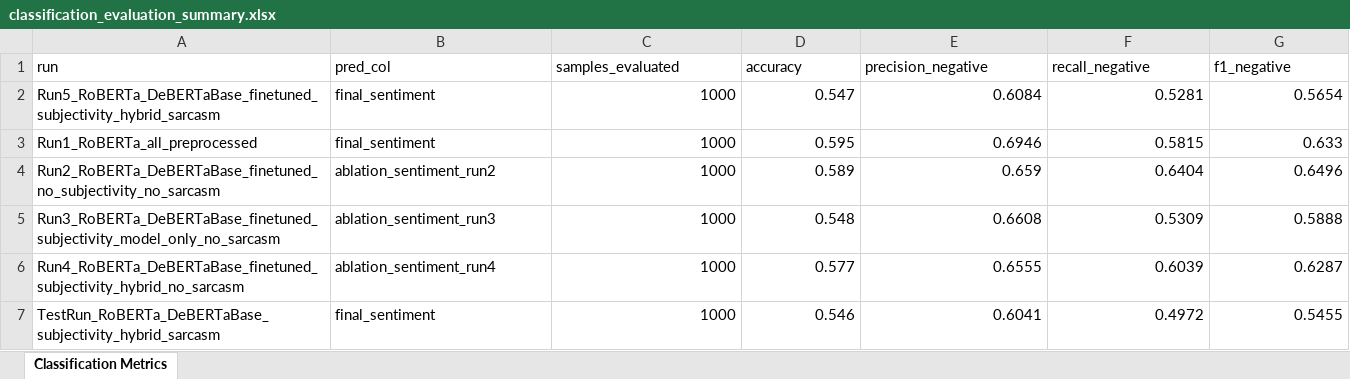
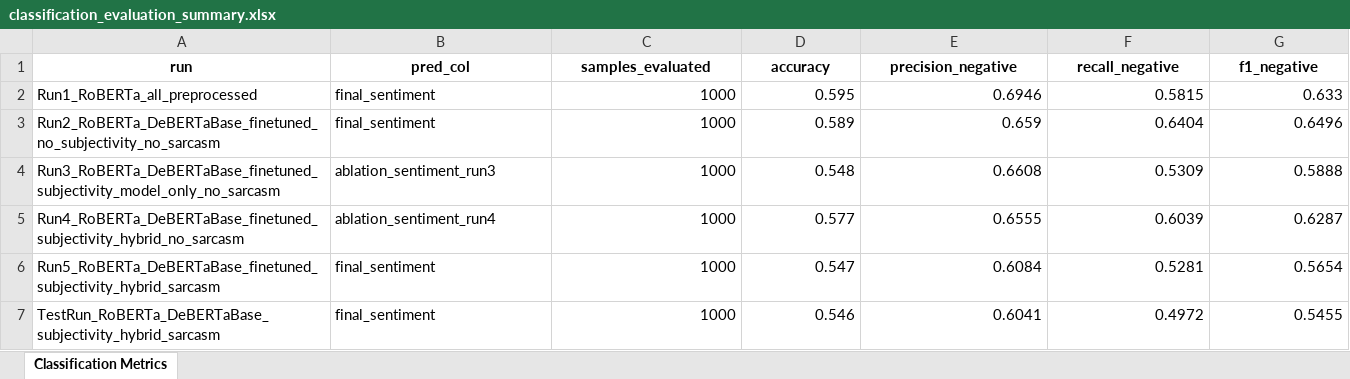
Before and after one commit to kennethlemuel/SC4021_GroupAssignment, an Excel workbook: data/classification_evaluation_summary.xlsx, sheet Classification Metrics, drawn as a sheet; only a part is shown; values as stored, in another font and other column widths than the file's, no borders; addresses are those after the commit; the diff covers the shown part only; the diff names each change by its address in the sheet, - before the commit and + after, or states it on an @@ line.

Commit message:
ran classification for full dataset

```diff
--- a/data/classification_evaluation_summary.xlsx (sheet Classification Metrics)
+++ b/data/classification_evaluation_summary.xlsx (sheet Classification Metrics)
@@ A1:G1 bold: off → on, alignment: left → center @@
-B3 (pred_col): ablation_sentiment_run2
+B3 (pred_col): final_sentiment
@@ row 2 moved to row 6: Run5_RoBERTa_DeBERTaBase_finetuned_subje… @@
```
Also changed, not shown: cell formats elsewhere in this sheet, data/pipeline_latency_summary.xlsx, 13 other files.
